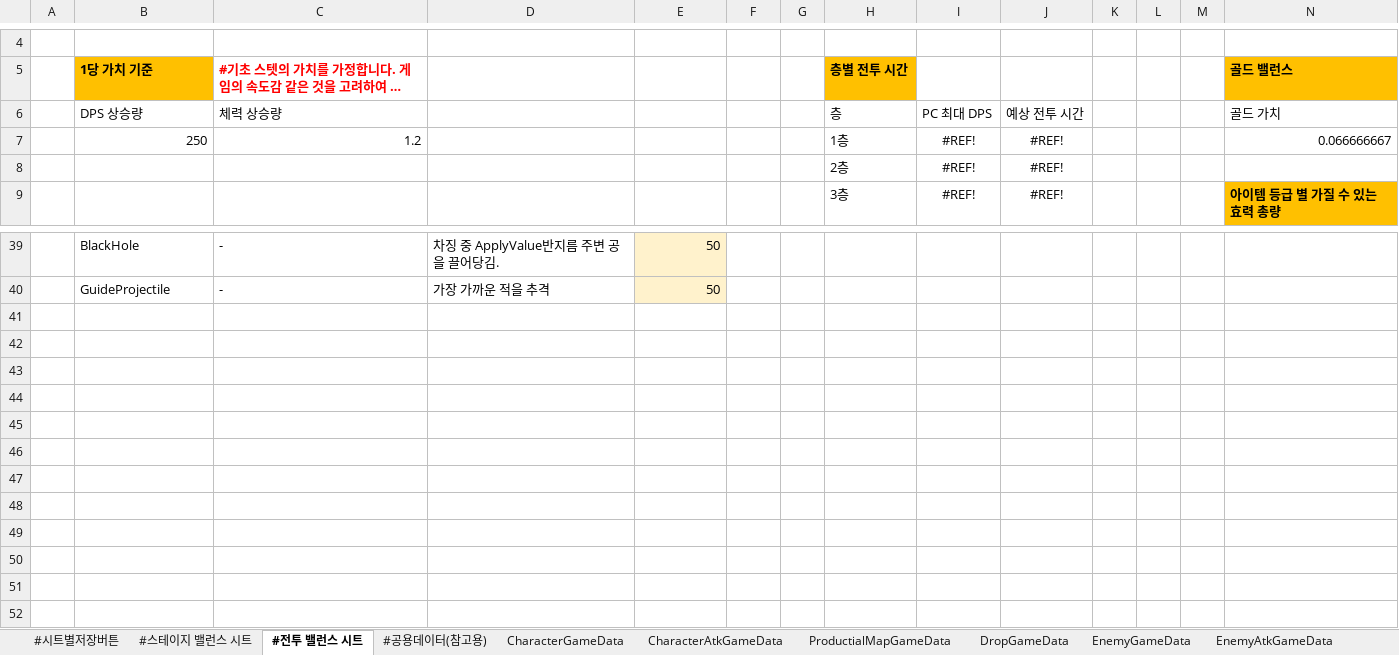
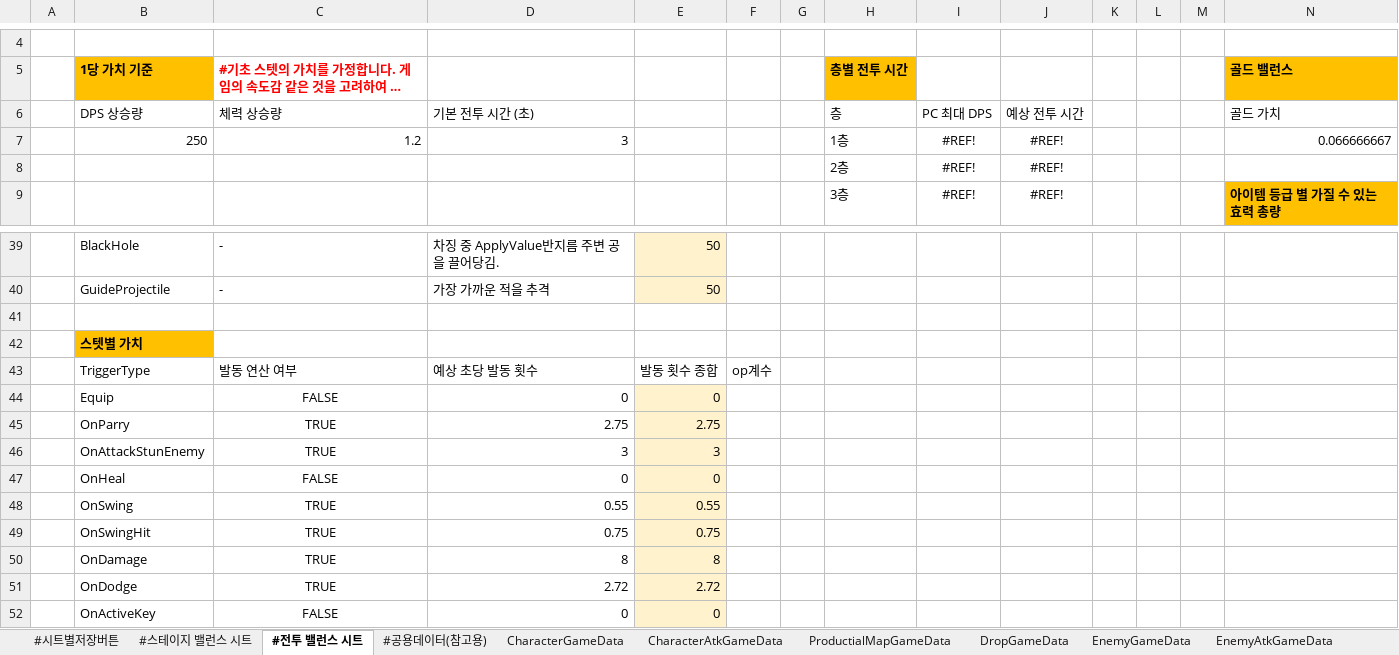
Before and after one commit to Cuty444/QT_Proto, an Excel workbook: _GameData/_QT_Table.xlsm, sheet #전투 밸런스 시트, drawn as a sheet; only a part is shown, gaps mark what is left out; long unchanged cells end in …; values as stored, in another font and other column widths than the file's, no borders; table styles not drawn; rows hold the shown columns only; the diff names each change by its address in the sheet, - before the commit and + after, or states it on an @@ line.

```diff
--- a/_GameData/_QT_Table.xlsm (sheet #전투 밸런스 시트)
+++ b/_GameData/_QT_Table.xlsm (sheet #전투 밸런스 시트)
-D6: (empty)
+D6: 기본 전투 시간 (초)
-D7: (empty)
+D7: 3
+row 41: (empty)
+row 42:  | 스텟별 가치
+row 43:  | TriggerType | 발동 연산 여부 | 예상 초당 발동 횟수 | 발동 횟수 종합 | op계수
+row 44:  | Equip | FALSE | 0 | 0
+row 45:  | OnParry | TRUE | 2.75 | 2.75
+row 46:  | OnAttackStunEnemy | TRUE | 3 | 3
+row 47:  | OnHeal | FALSE | 0 | 0
+row 48:  | OnSwing | TRUE | 0.55 | 0.55
+row 49:  | OnSwingHit | TRUE | 0.75 | 0.75
+row 50:  | OnDamage | TRUE | 8 | 8
+row 51:  | OnDodge | TRUE | 2.72 | 2.72
+row 52:  | OnActiveKey | FALSE | 0 | 0
```
Also changed, not shown: sheet BuffEffectGameData, sheet ItemEffectGameData, sheet LocaleGameData.
